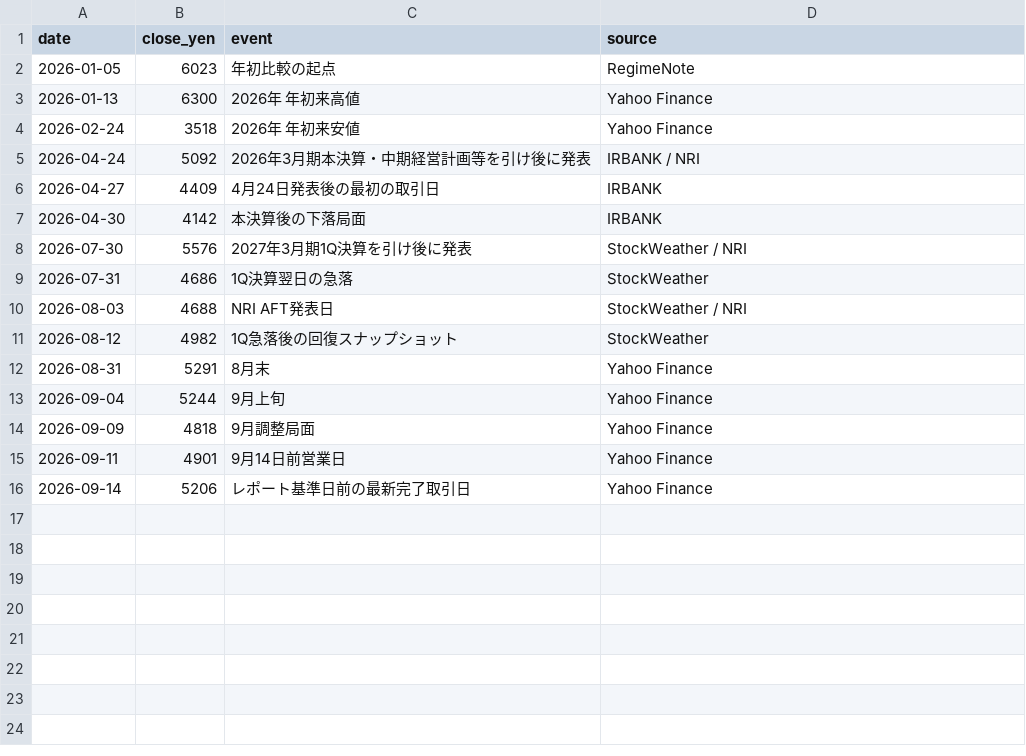
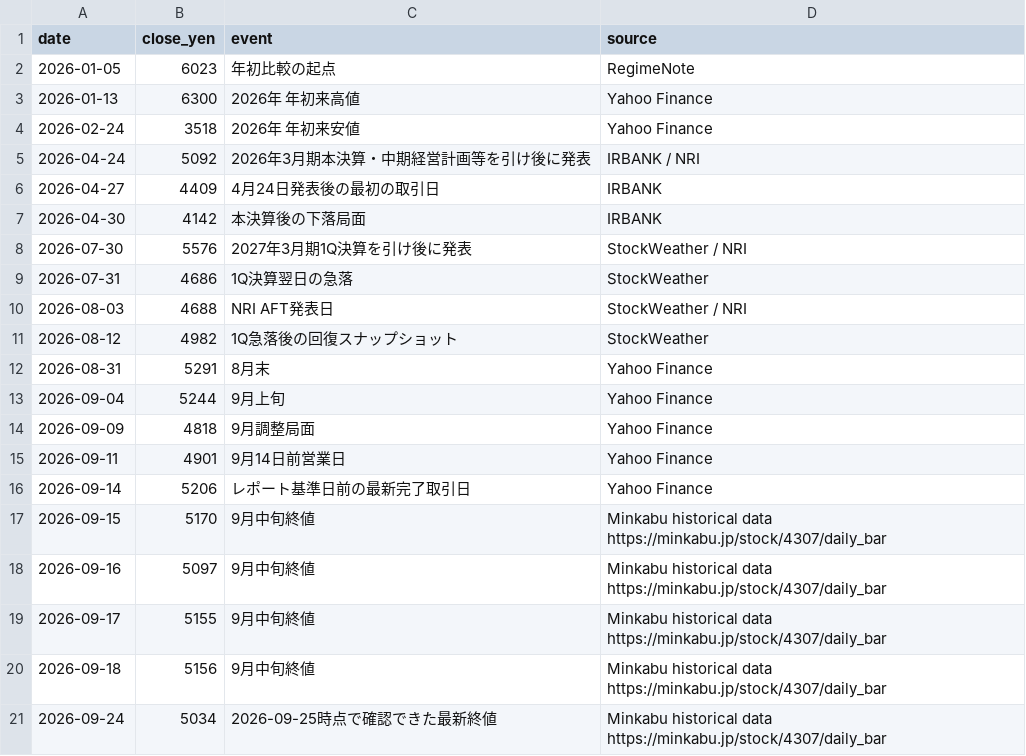
Before and after one commit to moruku36/nri-2026-company-analysis, a CSV file: data/stock-event-snapshots.csv, drawn as a sheet; the diff names each change by its address in the sheet, - before the commit and + after, or states it on an @@ line.

```diff
--- a/data/stock-event-snapshots.csv
+++ b/data/stock-event-snapshots.csv
+row 17: 2026-09-15 | 5170 | 9月中旬終値 | Minkabu historical data https://minkabu.jp/stock/4307/daily_bar
+row 18: 2026-09-16 | 5097 | 9月中旬終値 | Minkabu historical data https://minkabu.jp/stock/4307/daily_bar
+row 19: 2026-09-17 | 5155 | 9月中旬終値 | Minkabu historical data https://minkabu.jp/stock/4307/daily_bar
+row 20: 2026-09-18 | 5156 | 9月中旬終値 | Minkabu historical data https://minkabu.jp/stock/4307/daily_bar
+row 21: 2026-09-24 | 5034 | 2026-09-25時点で確認できた最新終値 | Minkabu historical data https://minkabu.jp/stock/4307/daily_bar
```
Also changed, not shown: 46 other files.
